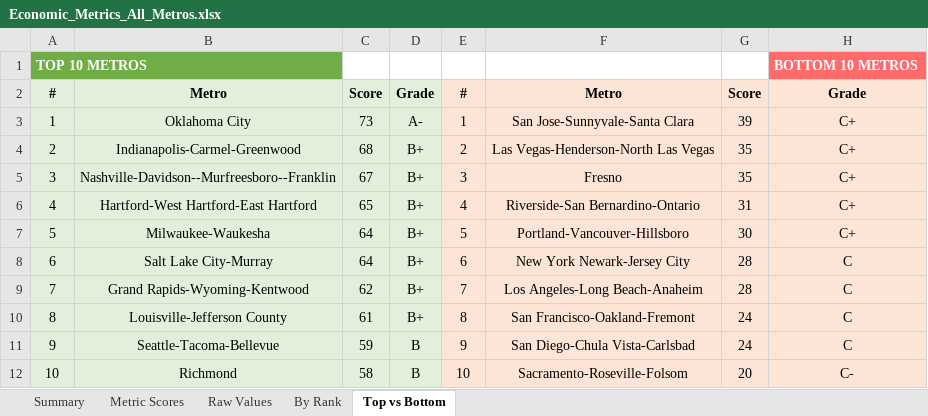
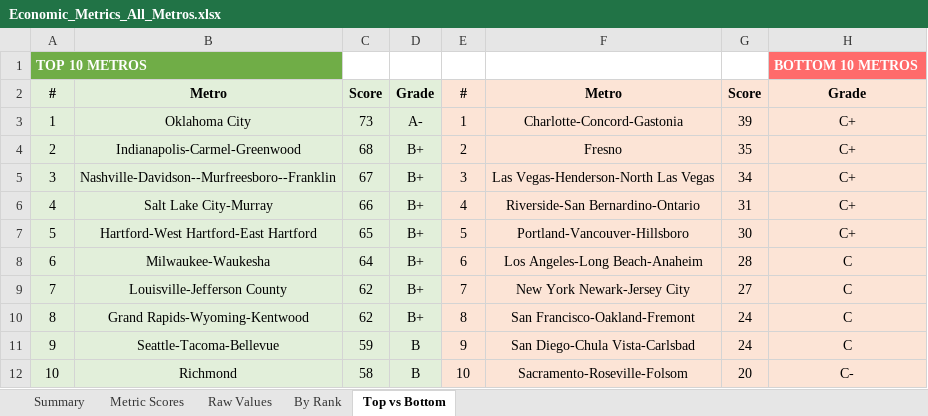
Before and after one commit to danielwipert/city.economic.health, an Excel workbook: Economic_Metrics_All_Metros.xlsx, sheet Top vs Bottom, drawn as a sheet; values as stored, in another font and other column widths than the file's, no borders; removed rows and columns are numbered as before the commit, all else as after; the diff names each change by its address in the sheet, - before the commit and + after, or states it on an @@ line.

```diff
--- a/Economic_Metrics_All_Metros.xlsx (sheet Top vs Bottom)
+++ b/Economic_Metrics_All_Metros.xlsx (sheet Top vs Bottom)
-F3: San Jose-Sunnyvale-Santa Clara
+F3: Charlotte-Concord-Gastonia
-F4: Las Vegas-Henderson-North Las Vegas
+F4: Fresno
-F5: Fresno
+F5: Las Vegas-Henderson-North Las Vegas
-G5: 35
+G5: 34
+row 6: 4 | Salt Lake City-Murray | 66 | B+ | 4 | Riverside-San Bernardino-Ontario | 31 | C+
@@ column A renumbered between rows 7 and 10 @@
-E7: 4
+E7: 5
-F7: Riverside-San Bernardino-Ontario
+F7: Portland-Vancouver-Hillsboro
-G7: 31
+G7: 30
-E8: 5
+E8: 6
-F8: Portland-Vancouver-Hillsboro
+F8: Los Angeles-Long Beach-Anaheim
-G8: 30
+G8: 28
-H8: C+
+H8: C
-row 8: 6 | Salt Lake City-Murray | 64 | B+ | 6 | New York Newark-Jersey City | 28 | C
+row 9: 7 | Louisville-Jefferson County | 62 | B+ | 7 | New York Newark-Jersey City | 27 | C
-E10: 7
+E10: 8
-F10: Los Angeles-Long Beach-Anaheim
+F10: San Francisco-Oakland-Fremont
-G10: 28
+G10: 24
-row 10: 8 | Louisville-Jefferson County | 61 | B+ | 8 | San Francisco-Oakland-Fremont | 24 | C
```
Also changed, not shown: sheet Raw Values, sheet Metric Scores, sheet Summary, sheet By Rank, 54 other files.
